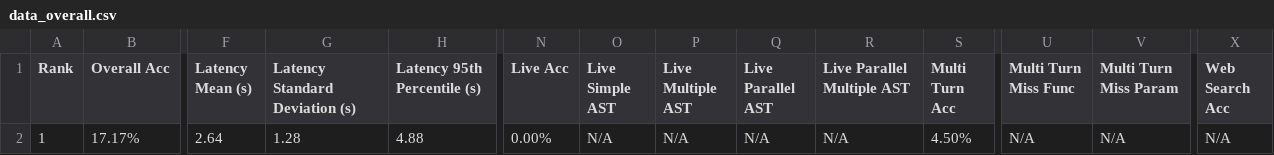
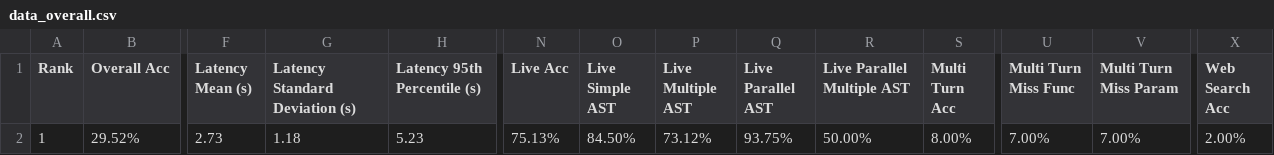
Before and after one commit to adtyainash/tool-calling-bfcl, a CSV file: berkeley-function-call-leaderboard/score/data_overall.csv, drawn as a sheet; only a part is shown, gaps mark what is left out; the diff covers the shown part only; the diff names each change by its address in the sheet, - before the commit and + after, or states it on an @@ line.

Commit message:
feat(eval): complete GOTO model evaluation for 7 test categories
Generated and evaluated test categories:
- live_irrelevance: 71.72% accuracy
- live_parallel_multiple: 50.00% accuracy
- live_relevance: 100.00% accuracy (best performance)
- memory_rec_sum: 36.13% accuracy
- multi_turn_miss_func: 7.00% accuracy
- multi_turn_miss_param: 7.00% accuracy
- web_search_no_snippet: 2.00% accuracy

Summary metrics:
- Overall Accuracy: 29.52%
- Live (AST) Accuracy: 75.13%
- Non-Live (AST) Accuracy: 88.54%
- Multi-Turn Accuracy: 8.00%
- Web Search Accuracy: 2.00%
- Memory Accuracy: 13.55%

Files generated:
- score/goto/live/BFCL_v4_live_irrelevance_score.json
- score/goto/live/BFCL_v4_live_parallel_multiple_score.json
- score/goto/live/BFCL_v4_live_relevance_score.json
- score/goto/agentic/memory/rec_sum/BFCL_v4_memory_rec_sum_score.json
- score/goto/multi_turn/BFCL_v4_multi_turn_miss_func_score.json
- score/goto/multi_turn/BFCL_v4_multi_turn_miss_param_score.json
- score/goto/agentic/BFCL_v4_web_search_no_snippet_score.json
- GOTO_EVALUATION_RESULTS.csv (summary in tabular format)
- EVAL_RESULTS_GOTO_SUMMARY.csv (detailed breakdown by category)
- Updated score/data_overall.csv with aggregated results

Process:
- Regenerated responses using parallel evaluation (--num-threads 8)
- Evaluated all 7 categories sequentially
- Aggregated results into leaderboard CSV files
- Generated summary documents for easy reference

Notes:
- Multi-turn categories show lower performance (7-18% range), suggesting
  the GOTO model struggles with complex multi-step function calling scenarios
- Live relevance detection shows 100% accuracy, indicating strong performance
  in identifying relevant function calls in user-contributed test cases
- Web search capabilities are currently minimal (2% accuracy) and could be
  an area for future improvement
- Non-live single-turn performance (88.54%) significantly outperforms
  multi-turn (8.00%) and agentic tasks (2-36%), indicating the model
  handles simpler, single-turn function calls more reliably

```diff
--- a/berkeley-function-call-leaderboard/score/data_overall.csv
+++ b/berkeley-function-call-leaderboard/score/data_overall.csv
-B2 (Overall Acc): 17.17%
+B2 (Overall Acc): 29.52%
-F2 (Latency Mean (s)): 2.64
+F2 (Latency Mean (s)): 2.73
-G2 (Latency Standard Deviation (s)): 1.28
+G2 (Latency Standard Deviation (s)): 1.18
-H2 (Latency 95th Percentile (s)): 4.88
+H2 (Latency 95th Percentile (s)): 5.23
-N2 (Live Acc): 0.00%
+N2 (Live Acc): 75.13%
-O2 (Live Simple AST): N/A
+O2 (Live Simple AST): 84.50%
-P2 (Live Multiple AST): N/A
+P2 (Live Multiple AST): 73.12%
-Q2 (Live Parallel AST): N/A
+Q2 (Live Parallel AST): 93.75%
-R2 (Live Parallel Multiple AST): N/A
+R2 (Live Parallel Multiple AST): 50.00%
-S2 (Multi Turn Acc): 4.50%
+S2 (Multi Turn Acc): 8.00%
-U2 (Multi Turn Miss Func): N/A
+U2 (Multi Turn Miss Func): 7.00%
-V2 (Multi Turn Miss Param): N/A
+V2 (Multi Turn Miss Param): 7.00%
-X2 (Web Search Acc): N/A
+X2 (Web Search Acc): 2.00%
```
Also changed, not shown: 3 edited cells elsewhere in this file, berkeley-function-call-leaderboard/score/data_agentic.csv, berkeley-function-call-leaderboard/score/data_live.csv, 13 other files.
